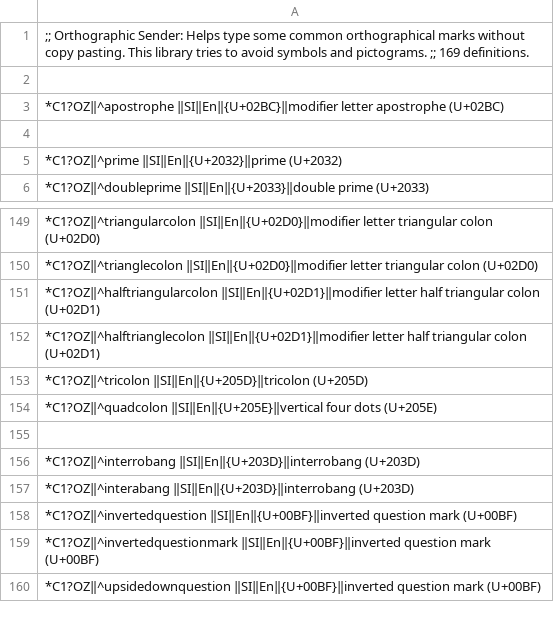
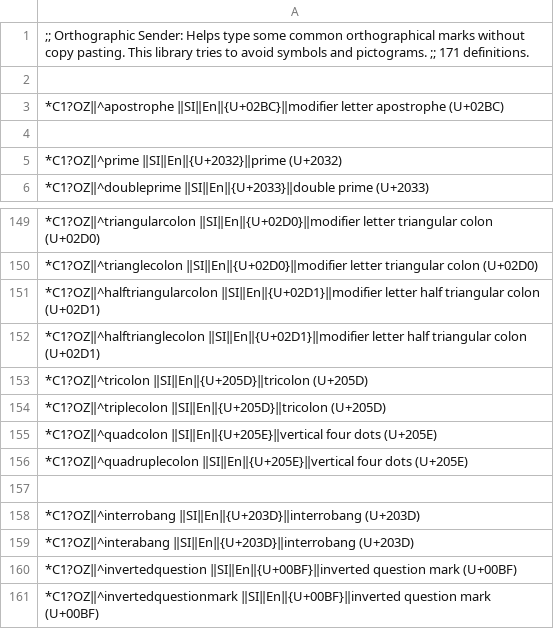
Before and after one commit to mslonik/Hotstrings-Libraries, a CSV file: (Unicode Sender) Orthographic Sender.csv, drawn as a sheet; only a part is shown, gaps mark what is left out; the shorter side is filled out with more unchanged rows.

Commit message:
Update (Unicode Sender) Orthographic Sender.csv

```diff
--- a/(Unicode Sender) Orthographic Sender.csv
+++ b/(Unicode Sender) Orthographic Sender.csv
@@ -1,2 +1,2 @@
-;; Orthographic Sender: Helps type some common orthographical marks without copy pasting. This library tries to avoid symbols and pictograms. ;; 169 definitions.
+;; Orthographic Sender: Helps type some common orthographical marks without copy pasting. This library tries to avoid symbols and pictograms. ;; 171 definitions.
 
@@ -153,3 +153,5 @@
 *C1?OZ‖^tricolon ‖SI‖En‖{U+205D}‖tricolon (U+205D)
+*C1?OZ‖^triplecolon ‖SI‖En‖{U+205D}‖tricolon (U+205D)
 *C1?OZ‖^quadcolon ‖SI‖En‖{U+205E}‖vertical four dots (U+205E)
+*C1?OZ‖^quadruplecolon ‖SI‖En‖{U+205E}‖vertical four dots (U+205E)
 
```
